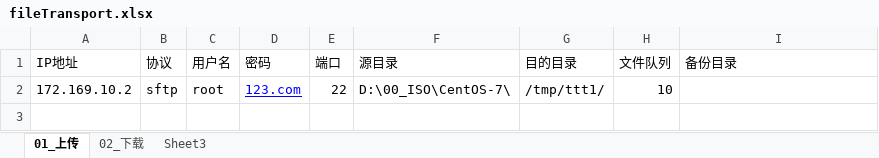
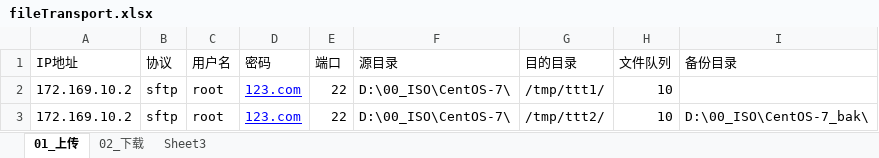
Before and after one commit to NoYoWiFi/zabbix, an Excel workbook: fileTransport.xlsx, sheet 01_上传, drawn as a sheet; values as stored, in another font and other column widths than the file's, no borders; the diff names each change by its address in the sheet, - before the commit and + after, or states it on an @@ line.

Commit message:
[2024-5-13 11:00:53] sftp upload && sftp download

```diff
--- a/fileTransport.xlsx (sheet 01_上传)
+++ b/fileTransport.xlsx (sheet 01_上传)
+row 3: 172.169.10.2 | sftp | root | 123.com | 22 | D:\00_ISO\CentOS-7\ | /tmp/ttt2/ | 10 | D:\00_ISO\CentOS-7_bak\
```
Also changed, not shown: 1 other file.
